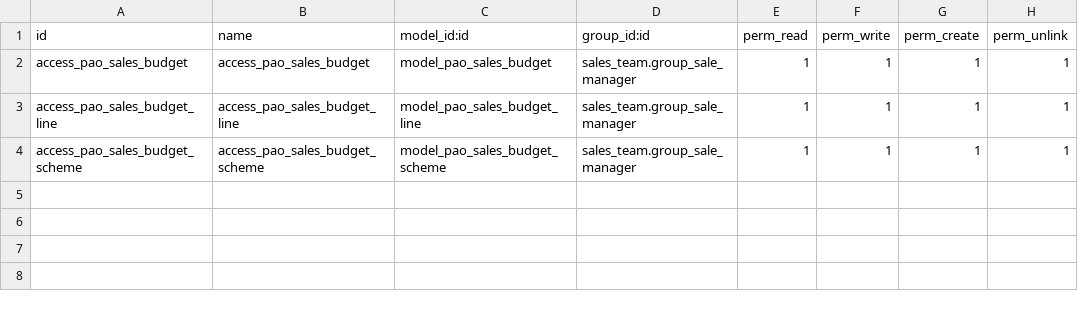
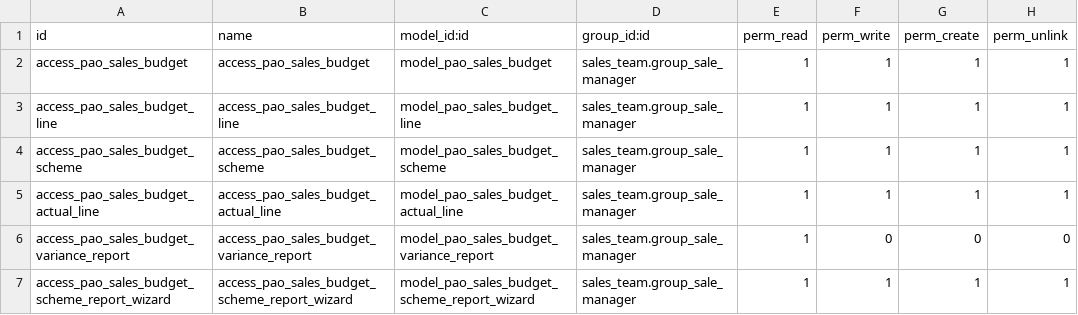
Before and after one commit to PrimusAuditingOps/paom, a CSV file: pao_sales_budget/security/ir.model.access.csv, drawn as a sheet; the diff names each change by its address in the sheet, - before the commit and + after, or states it on an @@ line.

Commit message:
[MOD] pao_sales_budget

```diff
--- a/pao_sales_budget/security/ir.model.access.csv
+++ b/pao_sales_budget/security/ir.model.access.csv
+row 5: access_pao_sales_budget_actual_line | access_pao_sales_budget_actual_line | model_pao_sales_budget_actual_line | sales_team.group_sale_manager | 1 | 1 | 1 | 1
+row 6: access_pao_sales_budget_variance_report | access_pao_sales_budget_variance_report | model_pao_sales_budget_variance_report | sales_team.group_sale_manager | 1 | 0 | 0 | 0
+row 7: access_pao_sales_budget_scheme_report_wizard | access_pao_sales_budget_scheme_report_wizard | model_pao_sales_budget_scheme_report_wizard | sales_team.group_sale_manager | 1 | 1 | 1 | 1
```
Also changed, not shown: 10 other files.
